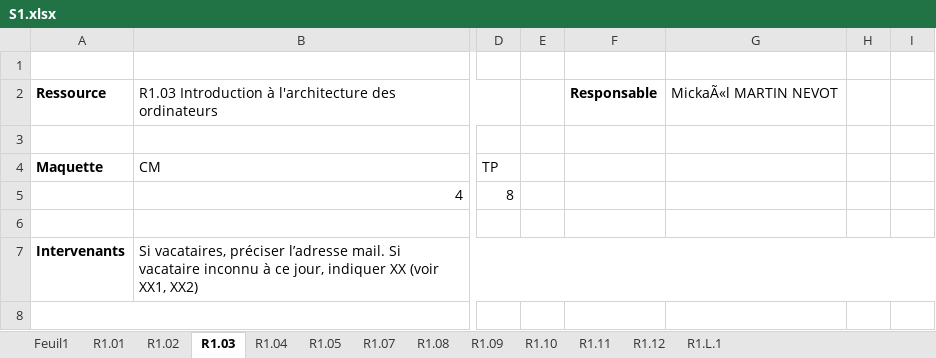
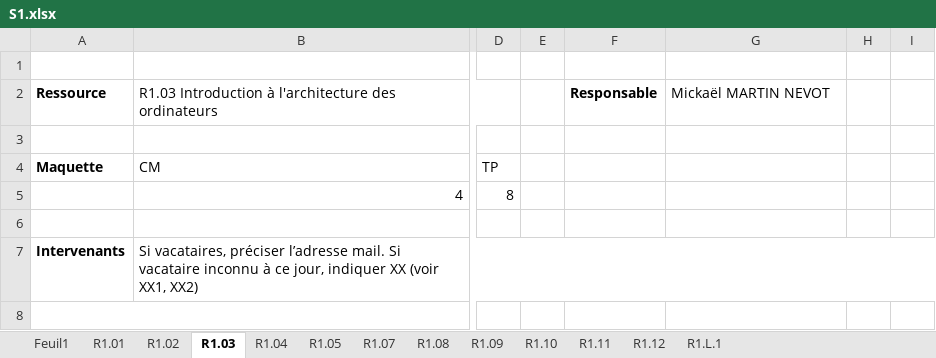
Before and after one commit to chiyeb/SAE-3.01, an Excel workbook: SAE_3_01/fichiers genere/S1.xlsx, sheet R1.03, drawn as a sheet; only a part is shown, gaps mark what is left out; values as stored, in another font and other column widths than the file's, no borders; the diff names each change by its address in the sheet, - before the commit and + after, or states it on an @@ line.

```diff
--- a/SAE_3_01/fichiers genere/S1.xlsx (sheet R1.03)
+++ b/SAE_3_01/fichiers genere/S1.xlsx (sheet R1.03)
-G2: MickaÃ«l MARTIN NEVOT
+G2: Mickaël MARTIN NEVOT
```
Also changed, not shown: sheet R1.04, sheet R1.02, sheet R1.05, sheet R1.10, SAE_3_01/fichiers genere/S2.xlsx, SAE_3_01/fichiers genere/S3AFA.xlsx, 25 other files.
